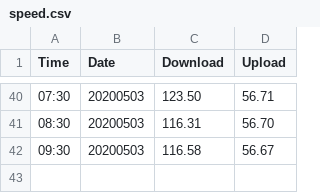
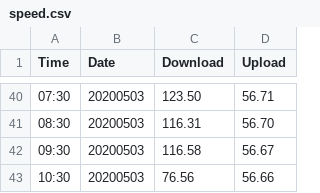
Before and after one commit to desbiensa/SpeedTest---ReportTool, a CSV file: speed.csv, drawn as a sheet; only a part is shown, gaps mark what is left out.

```diff
--- a/speed.csv
+++ b/speed.csv
@@ -42 +42,2 @@ Time,Date,Download,Upload
 09:30,20200503,116.58,56.67
+10:30,20200503,76.56,56.66
```
Also changed, not shown: 1 other file.
